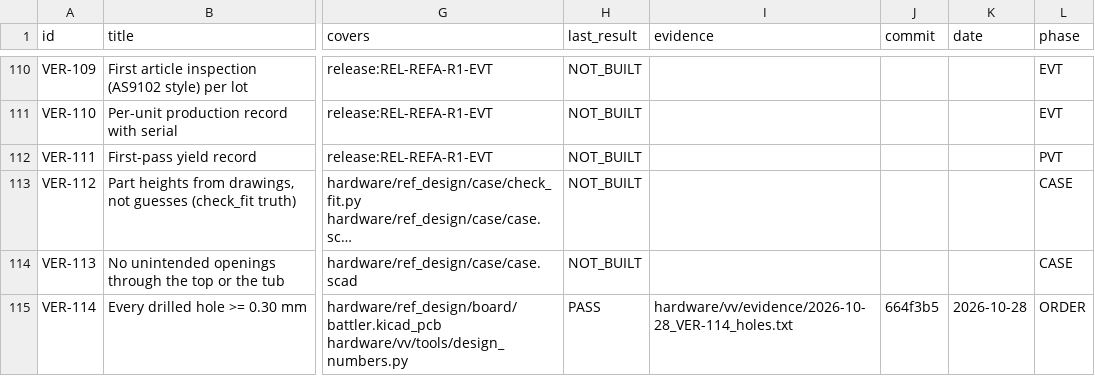
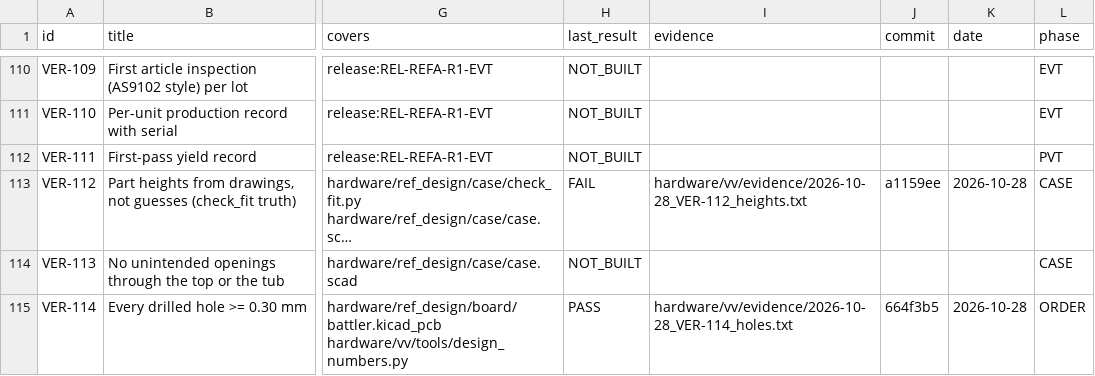
Before and after one commit to alex-berliner/mega_blastoise, a CSV file: hardware/vv/verification.csv, drawn as a sheet; only a part is shown, gaps mark what is left out; long unchanged cells end in …; the diff names each change by its address in the sheet, - before the commit and + after, or states it on an @@ line.

```diff
--- a/hardware/vv/verification.csv
+++ b/hardware/vv/verification.csv
-H113 (last_result): NOT_BUILT
+H113 (last_result): FAIL
-I113 (evidence): (empty)
+I113 (evidence): hardware/vv/evidence/2026-10-28_VER-112_heights.txt
-J113 (commit): (empty)
+J113 (commit): a1159ee
-K113 (date): (empty)
+K113 (date): 2026-10-28
```
Also changed, not shown: 2 other files.
